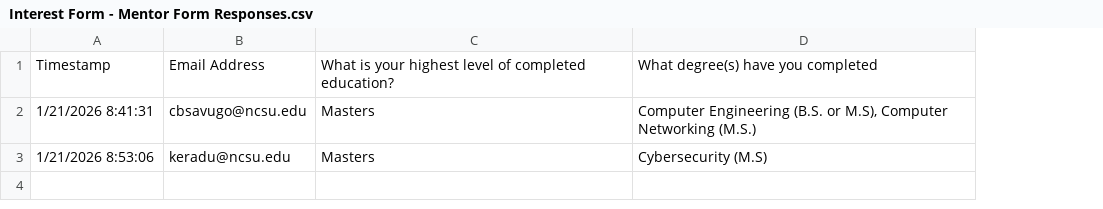
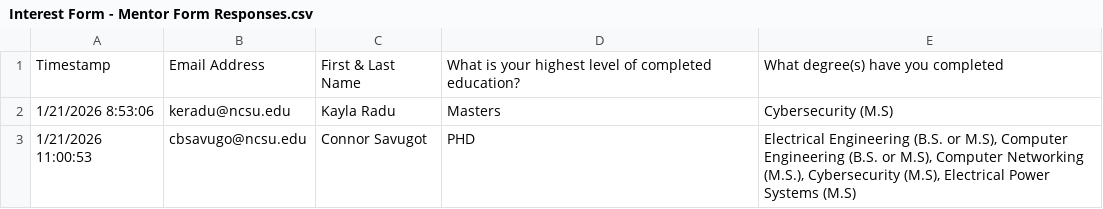
Before and after one commit to KaylaR2040/NLP_Matching, a CSV file: data/Interest Form - Mentor Form Responses.csv, drawn as a sheet; removed rows and columns are numbered as before the commit, all else as after; the diff names each change by its address in the sheet, - before the commit and + after, or states it on an @@ line.

```diff
--- a/data/Interest Form - Mentor Form Responses.csv
+++ b/data/Interest Form - Mentor Form Responses.csv
+column C, rows 1-2: First & Last Name | Kayla Radu
-row 2: 1/21/2026 8:41:31 | cbsavugo@ncsu.edu | Masters | Computer Engineering (B.S. or M.S), Computer Networking (M.S.)
+row 3: 1/21/2026 11:00:53 | cbsavugo@ncsu.edu | Connor Savugot | PHD | Electrical Engineering (B.S. or M.S), Computer Engineering (B.S. or M.S), Computer Networking (M.S.), Cybersecurity (M.S), Electrical Power Systems (M.S)
```
Also changed, not shown: data/Interest Form - Mentee Form Responses.csv, 5 other files.
